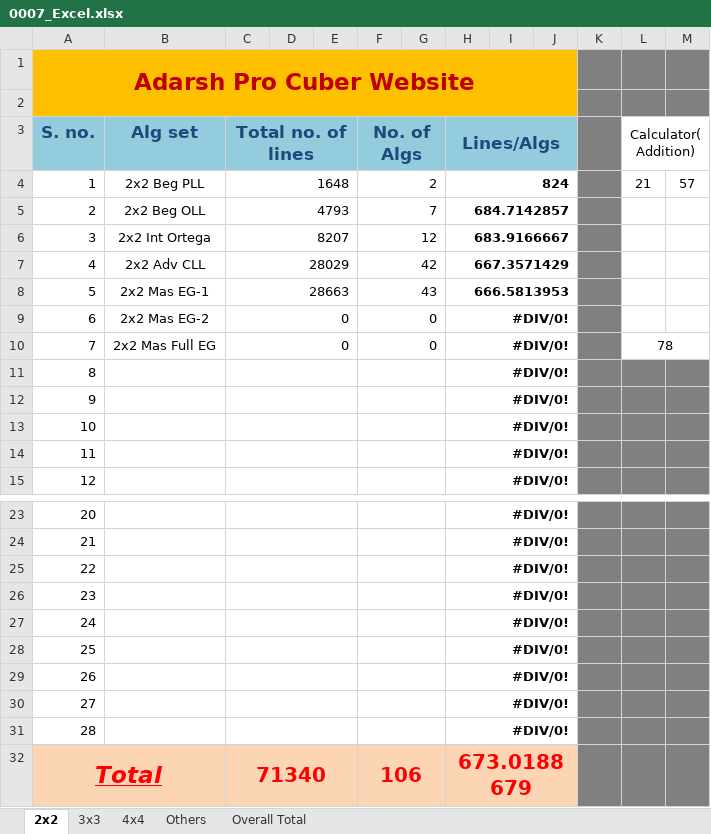
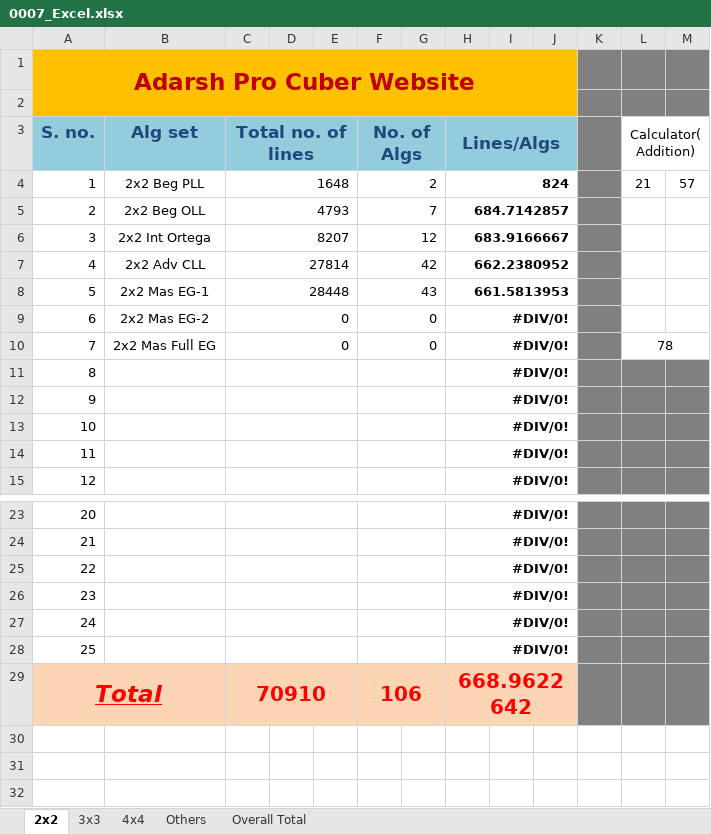
Before and after one commit to Adarsh-Chesser/Website, an Excel workbook: 0007_Excel.xlsx, sheet 2x2, drawn as a sheet; only a part is shown, gaps mark what is left out; values as stored, in another font and other column widths than the file's, no borders; removed rows and columns are numbered as before the commit, all else as after; the diff names each change by its address in the sheet, - before the commit and + after, or states it on an @@ line.

```diff
--- a/0007_Excel.xlsx (sheet 2x2)
+++ b/0007_Excel.xlsx (sheet 2x2)
-C7 (Total no. of lines): 28029
+C7 (Total no. of lines): 27814
-H7 (Lines/Algs): 667.3571429
+H7 (Lines/Algs): 662.2380952
-C8 (Total no. of lines): 28663
+C8 (Total no. of lines): 28448
-H8 (Lines/Algs): 666.5813953
+H8 (Lines/Algs): 661.5813953
-row 29: 26 |  |  |  |  |  |  | #DIV/0!
-row 30: 27 |  |  |  |  |  |  | #DIV/0!
-row 31: 28 |  |  |  |  |  |  | #DIV/0!
-row 32: Total |  | 71340 |  |  | 106 |  | 673.0188679
+row 29: Total |  | 70910 |  |  | 106 |  | 668.9622642
```
Also changed, not shown: sheet 4x4, sheet 3x3, sheet Overall Total, formulas that keep their value.
